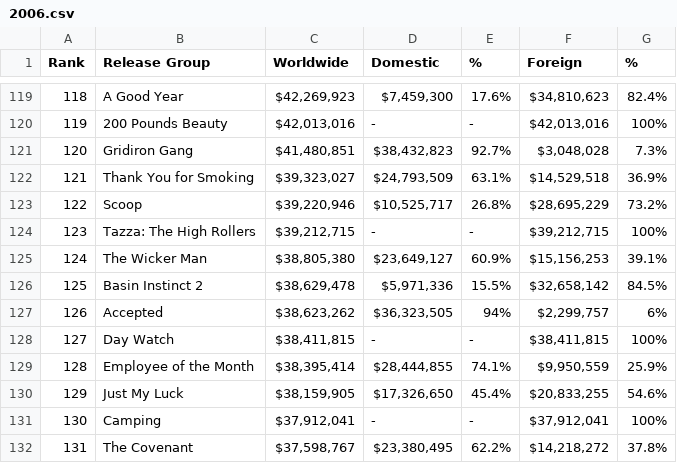
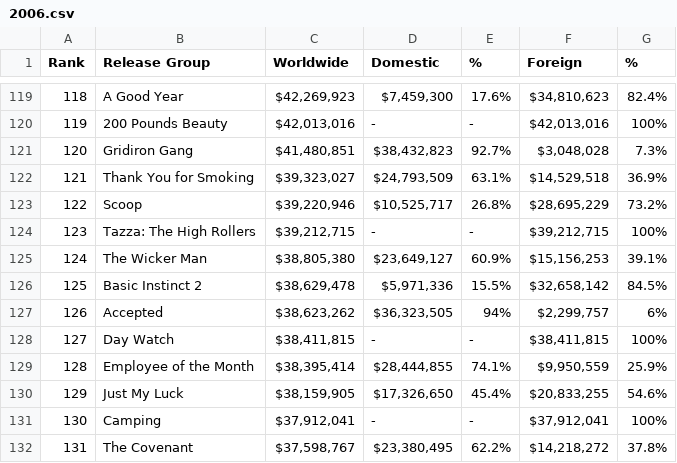
Before and after one commit to CSElonewolf/Python-Projects, a CSV file: 2. Web Scraping Box Office $$ Numbers/CSV_FILES/2006.csv, drawn as a sheet; only a part is shown, gaps mark what is left out.

```diff
--- a/2. Web Scraping Box Office $$ Numbers/CSV_FILES/2006.csv
+++ b/2. Web Scraping Box Office $$ Numbers/CSV_FILES/2006.csv
@@ -125,3 +125,3 @@ Rank,Release Group,Worldwide,Domestic,%,Foreign,%
 124,The Wicker Man,"$38,805,380","$23,649,127",60.9%,"$15,156,253",39.1%
-125,Basin Instinct 2,"$38,629,478","$5,971,336",15.5%,"$32,658,142",84.5%
+125,Basic Instinct 2,"$38,629,478","$5,971,336",15.5%,"$32,658,142",84.5%
 126,Accepted,"$38,623,262","$36,323,505",94%,"$2,299,757",6%
```
Also changed, not shown: 2. Web Scraping Box Office $$ Numbers/CSV_FILES/2010.csv, 2. Web Scraping Box Office $$ Numbers/CSV_FILES/2011.csv, 10 other files.
